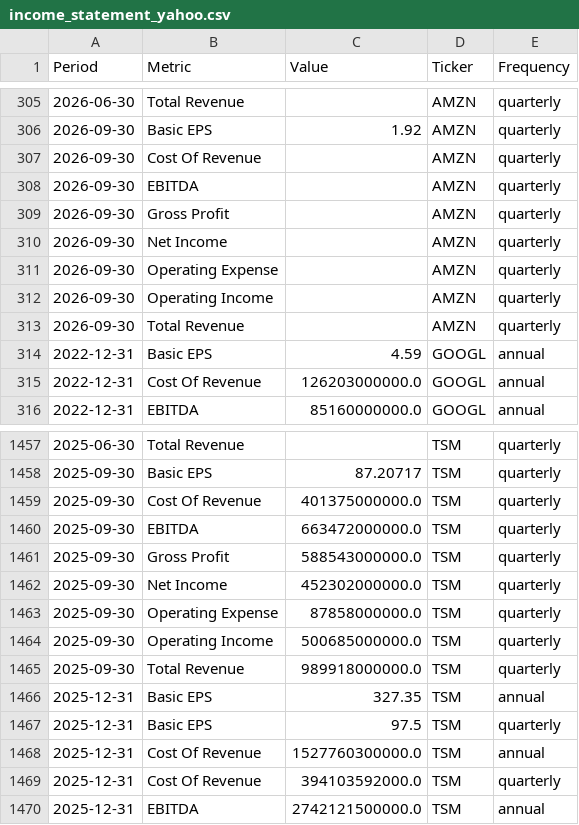
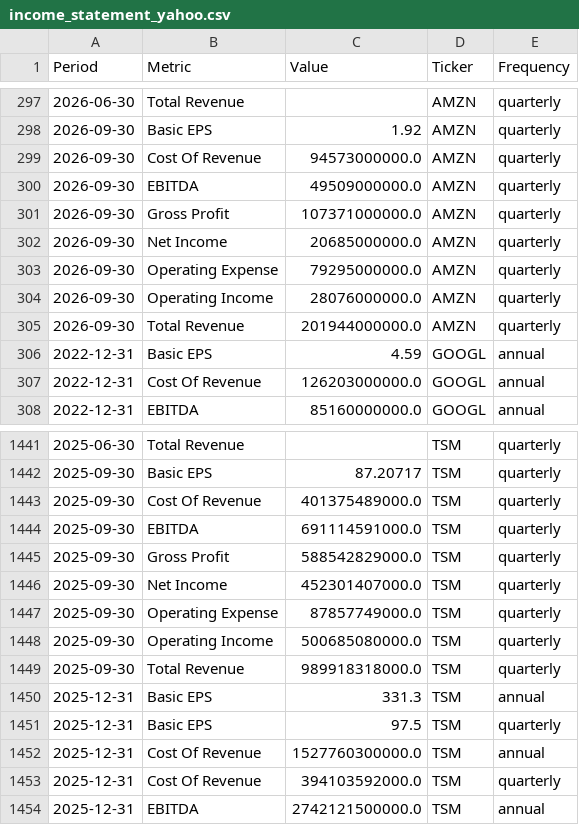
Before and after one commit to jpzingoni/stocks-market, a CSV file: income_statement_yahoo.csv, drawn as a sheet; only a part is shown, gaps mark what is left out; the diff covers the shown part only.

```diff
--- a/income_statement_yahoo.csv
+++ b/income_statement_yahoo.csv
@@ -306,9 +298,9 @@ Period,Metric,Value,Ticker,Frequency
 2026-09-30,Basic EPS,1.92,AMZN,quarterly
-2026-09-30,Cost Of Revenue,,AMZN,quarterly
-2026-09-30,EBITDA,,AMZN,quarterly
-2026-09-30,Gross Profit,,AMZN,quarterly
-2026-09-30,Net Income,,AMZN,quarterly
-2026-09-30,Operating Expense,,AMZN,quarterly
-2026-09-30,Operating Income,,AMZN,quarterly
-2026-09-30,Total Revenue,,AMZN,quarterly
+2026-09-30,Cost Of Revenue,94573000000.0,AMZN,quarterly
+2026-09-30,EBITDA,49509000000.0,AMZN,quarterly
+2026-09-30,Gross Profit,107371000000.0,AMZN,quarterly
+2026-09-30,Net Income,20685000000.0,AMZN,quarterly
+2026-09-30,Operating Expense,79295000000.0,AMZN,quarterly
+2026-09-30,Operating Income,28076000000.0,AMZN,quarterly
+2026-09-30,Total Revenue,201944000000.0,AMZN,quarterly
 2022-12-31,Basic EPS,4.59,GOOGL,annual
@@ -1458,10 +1442,10 @@ Period,Metric,Value,Ticker,Frequency
 2025-09-30,Basic EPS,87.20717,TSM,quarterly
-2025-09-30,Cost Of Revenue,401375000000.0,TSM,quarterly
-2025-09-30,EBITDA,663472000000.0,TSM,quarterly
-2025-09-30,Gross Profit,588543000000.0,TSM,quarterly
-2025-09-30,Net Income,452302000000.0,TSM,quarterly
-2025-09-30,Operating Expense,87858000000.0,TSM,quarterly
-2025-09-30,Operating Income,500685000000.0,TSM,quarterly
-2025-09-30,Total Revenue,989918000000.0,TSM,quarterly
-2025-12-31,Basic EPS,327.35,TSM,annual
+2025-09-30,Cost Of Revenue,401375489000.0,TSM,quarterly
+2025-09-30,EBITDA,691114591000.0,TSM,quarterly
+2025-09-30,Gross Profit,588542829000.0,TSM,quarterly
+2025-09-30,Net Income,452301407000.0,TSM,quarterly
+2025-09-30,Operating Expense,87857749000.0,TSM,quarterly
+2025-09-30,Operating Income,500685080000.0,TSM,quarterly
+2025-09-30,Total Revenue,989918318000.0,TSM,quarterly
+2025-12-31,Basic EPS,331.3,TSM,annual
 2025-12-31,Basic EPS,97.5,TSM,quarterly
```
Also changed, not shown: 16 removed rows and 21 edited cells elsewhere in this file, fundamentals_yahoo.csv, 1 other file.
